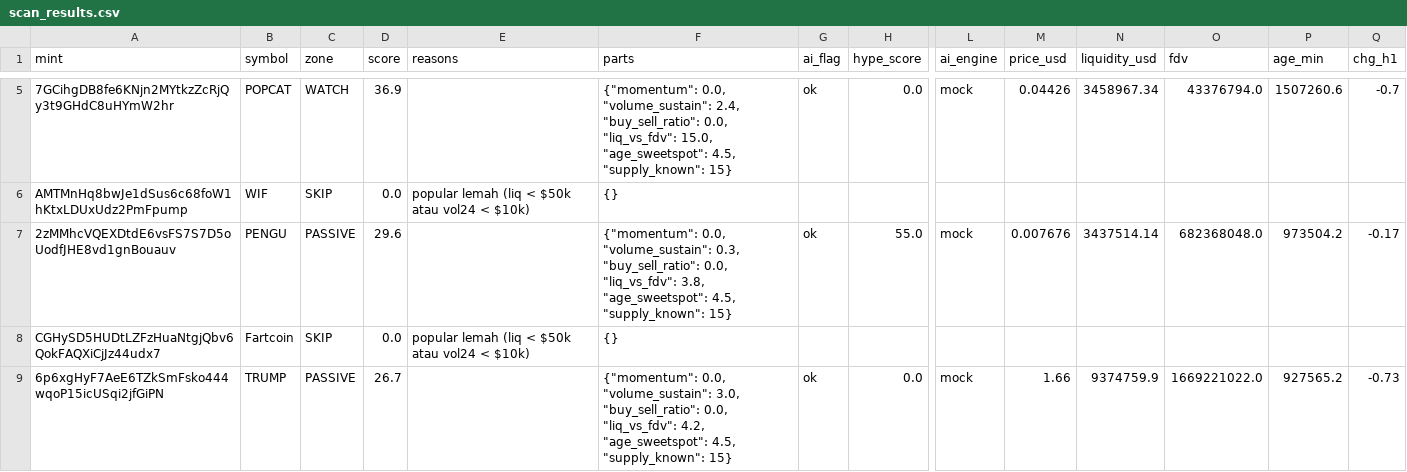
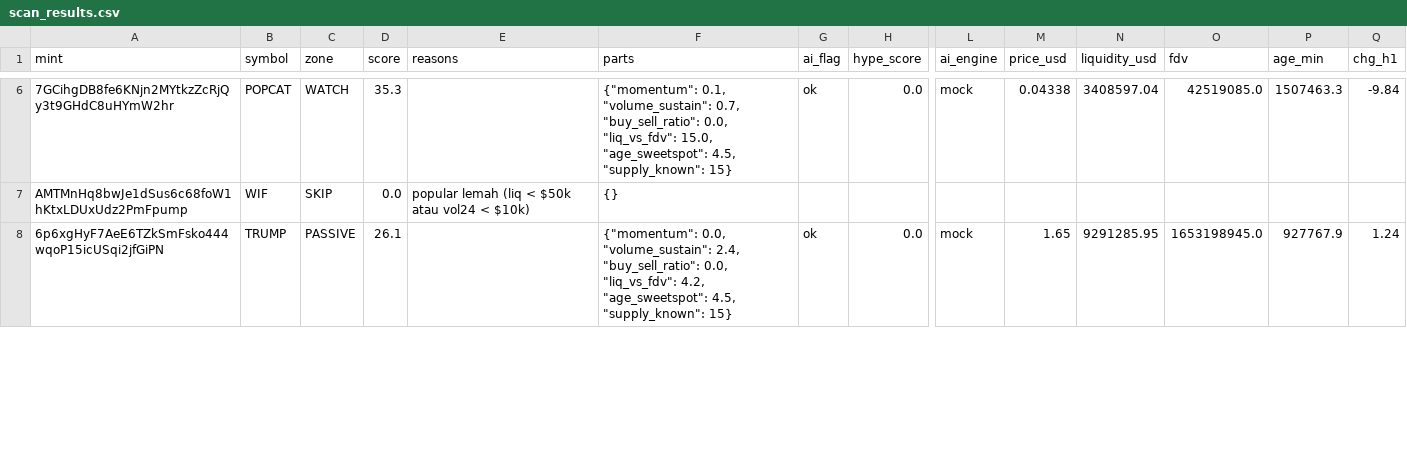
Before and after one commit to muhammadekonugroho4-spec/MEME-COIN-RADAR, a CSV file: data/daily/2026-10-24/scan_results.csv, drawn as a sheet; only a part is shown, gaps mark what is left out; removed rows and columns are numbered as before the commit, all else as after; rows hold the shown columns only; the diff covers the shown part only; the diff names each change by its address in the sheet, - before the commit and + after, or states it on an @@ line.

```diff
--- a/data/daily/2026-10-24/scan_results.csv
+++ b/data/daily/2026-10-24/scan_results.csv
-D6 (score): 36.9
+D6 (score): 35.3
-F6 (parts): {"momentum": 0.0, "volume_sustain": 2.4, "buy_sell_ratio": 0.0,…
+F6 (parts): {"momentum": 0.1, "volume_sustain": 0.7, "buy_sell_ratio": 0.0,…
-M6 (price_usd): 0.04426
+M6 (price_usd): 0.04338
-N6 (liquidity_usd): 3458967.34
+N6 (liquidity_usd): 3408597.04
-O6 (fdv): 43376794.0
+O6 (fdv): 42519085.0
-P6 (age_min): 1507260.6
+P6 (age_min): 1507463.3
-Q6 (chg_h1): -0.7
+Q6 (chg_h1): -9.84
-row 7: 2zMMhcVQEXDtdE6vsFS7S7D5oUodfJHE8vd1gnBouauv | PENGU | PASSIVE | 29.6 |  | {"momentum": 0.0, "volume_sustain": 0.3, "buy_sell_ratio": 0.0, "liq_vs_fdv": 3.8, "age_sweetspot": 4.5, "supply_known": 15} | ok | 55.0 | mock | 0.007676 | 3437514.14 | 682368048.0 | 973504.2 | -0.17
-row 8: CGHySD5HUDtLZFzHuaNtgjQbv6QokFAQXiCjJz44udx7 | Fartcoin | SKIP | 0.0 | popular lemah (liq < $50k atau vol24 < $10k) | {}
-D8 (score): 26.7
+D8 (score): 26.1
-F8 (parts): …0.0, "volume_sustain": 3.0, "buy_sell_ratio": 0.0,…
+F8 (parts): …0.0, "volume_sustain": 2.4, "buy_sell_ratio": 0.0,…
-M8 (price_usd): 1.66
+M8 (price_usd): 1.65
-N8 (liquidity_usd): 9374759.9
+N8 (liquidity_usd): 9291285.95
-O8 (fdv): 1669221022.0
+O8 (fdv): 1653198945.0
-P8 (age_min): 927565.2
+P8 (age_min): 927767.9
-Q8 (chg_h1): -0.73
+Q8 (chg_h1): 1.24
```
Also changed, not shown: 4 added rows, 2 removed rows and 43 edited cells elsewhere in this file, 22 other files.
